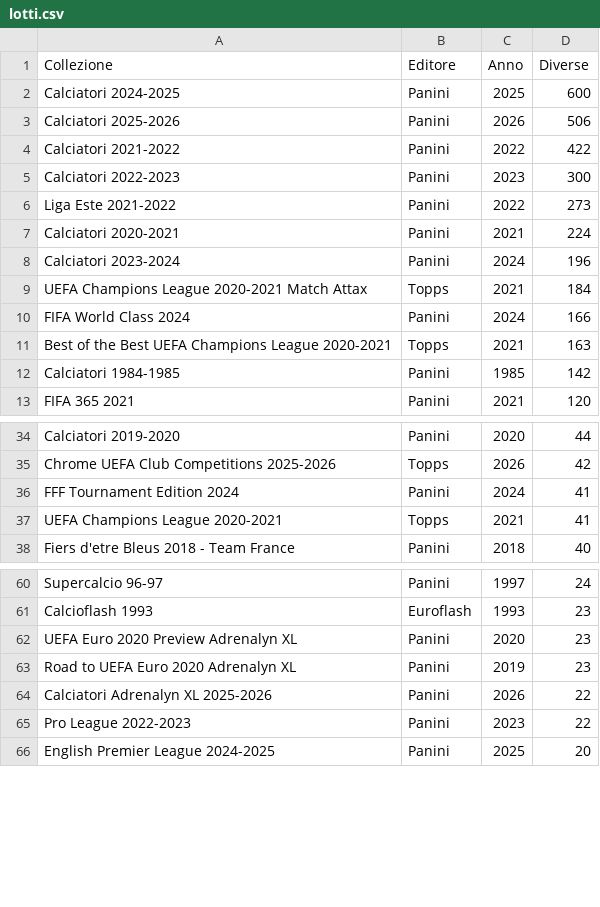
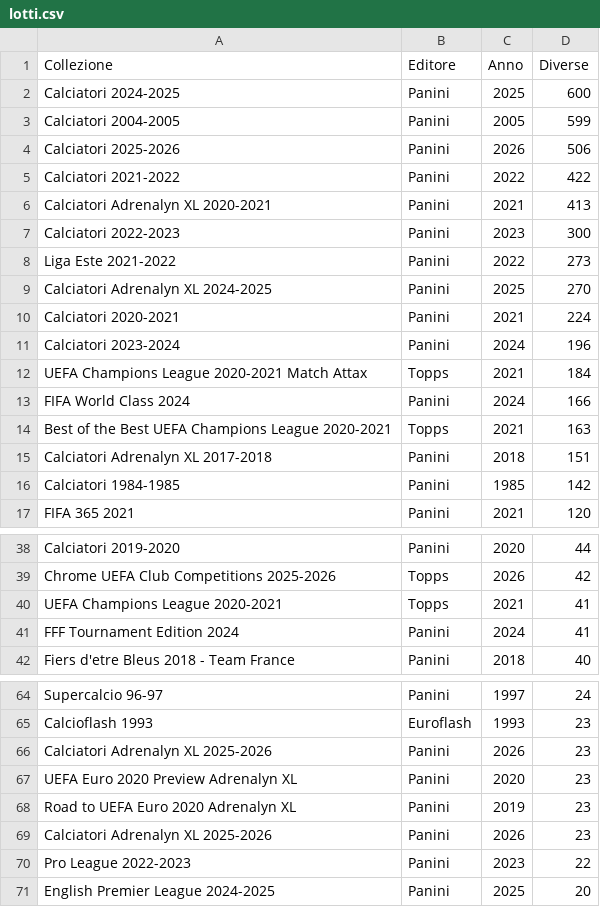
Before and after one commit to Pilipundio/figurine-doppie, a CSV file: lotti.csv, drawn as a sheet; only a part is shown, gaps mark what is left out; the diff covers the shown part only.

```diff
--- a/lotti.csv
+++ b/lotti.csv
@@ -2,6 +2,9 @@ Collezione,Editore,Anno,Diverse
 Calciatori 2024-2025,Panini,2025,600
+Calciatori 2004-2005,Panini,2005,599
 Calciatori 2025-2026,Panini,2026,506
 Calciatori 2021-2022,Panini,2022,422
+Calciatori Adrenalyn XL 2020-2021,Panini,2021,413
 Calciatori 2022-2023,Panini,2023,300
 Liga Este 2021-2022,Panini,2022,273
+Calciatori Adrenalyn XL 2024-2025,Panini,2025,270
 Calciatori 2020-2021,Panini,2021,224
@@ -11,2 +14,3 @@ FIFA World Class 2024,Panini,2024,166
 Best of the Best UEFA Champions League 2020-2021,Topps,2021,163
+Calciatori Adrenalyn XL 2017-2018,Panini,2018,151
 Calciatori 1984-1985,Panini,1985,142
@@ -35,4 +39,4 @@ Calciatori 2019-2020,Panini,2020,44
 Chrome UEFA Club Competitions 2025-2026,Topps,2026,42
+UEFA Champions League 2020-2021,Topps,2021,41
 FFF Tournament Edition 2024,Panini,2024,41
-UEFA Champions League 2020-2021,Topps,2021,41
 Fiers d'etre Bleus 2018 - Team France,Panini,2018,40
@@ -61,5 +65,6 @@ Supercalcio 96-97,Panini,1997,24
 Calcioflash 1993,Euroflash,1993,23
+Calciatori Adrenalyn XL 2025-2026,Panini,2026,23
 UEFA Euro 2020 Preview Adrenalyn XL,Panini,2020,23
 Road to UEFA Euro 2020 Adrenalyn XL,Panini,2019,23
-Calciatori Adrenalyn XL 2025-2026,Panini,2026,22
+Calciatori Adrenalyn XL 2025-2026,Panini,2026,23
 Pro League 2022-2023,Panini,2023,22
```
Also changed, not shown: 3 added rows, 13 removed rows, 23 moved rows and 4 edited cells elsewhere in this file.
